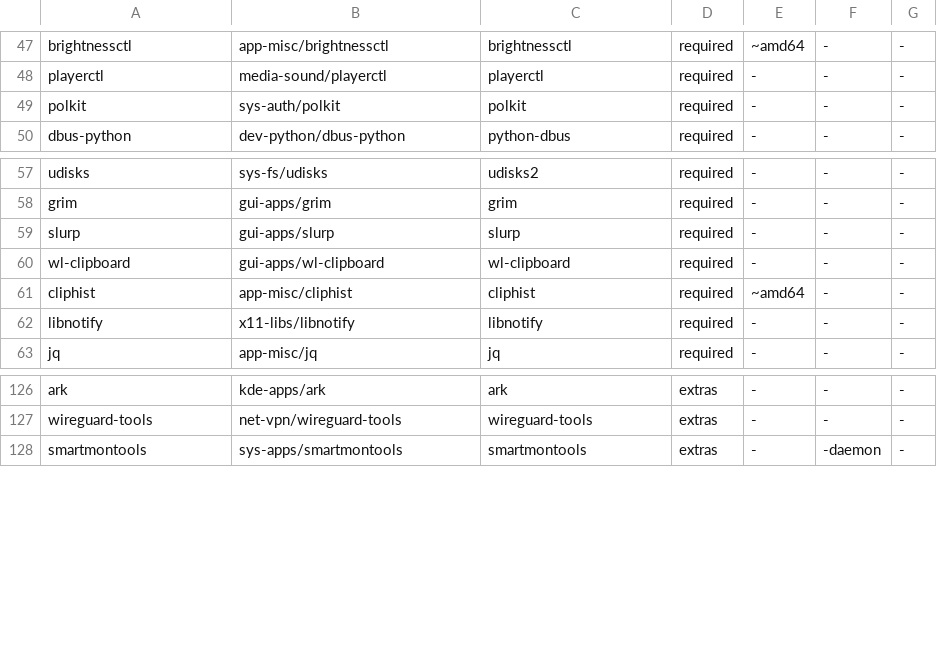
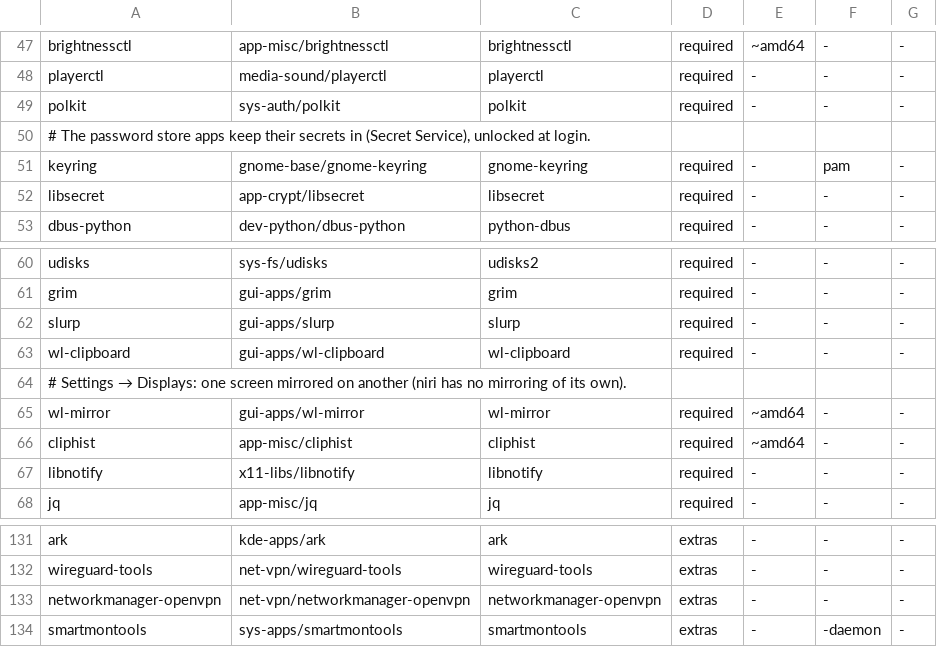
Before and after one commit to LanisOff/vitrum-shell, a TSV file: lib/packages.tsv, drawn as a sheet; only a part is shown, gaps mark what is left out; the diff names each change by its address in the sheet, - before the commit and + after, or states it on an @@ line.

Commit message:
Settings: apps and autostart, network and VPN, Bluetooth pairing, display mirroring, keyring at login

```diff
--- a/lib/packages.tsv
+++ b/lib/packages.tsv
+row 50: # The password store apps keep their secrets in (Secret Service), unlocked at login.
+row 51: keyring | gnome-base/gnome-keyring | gnome-keyring | required | - | pam | -
+row 52: libsecret | app-crypt/libsecret | libsecret | required | - | - | -
+row 64: # Settings → Displays: one screen mirrored on another (niri has no mirroring of its own).
+row 65: wl-mirror | gui-apps/wl-mirror | wl-mirror | required | ~amd64 | - | -
+row 133: networkmanager-openvpn | net-vpn/networkmanager-openvpn | networkmanager-openvpn | extras | - | - | -
```
Also changed, not shown: 36 other files.
